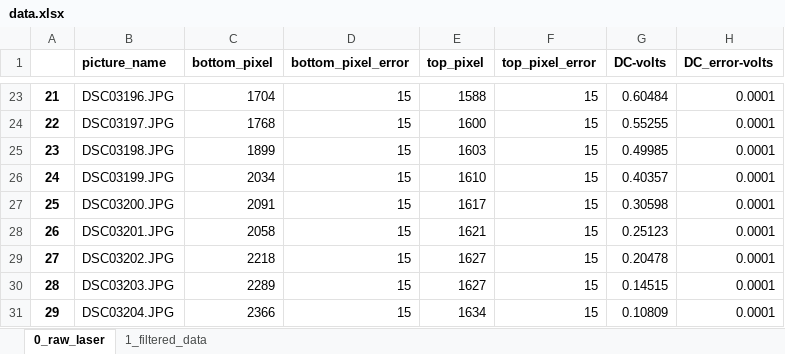
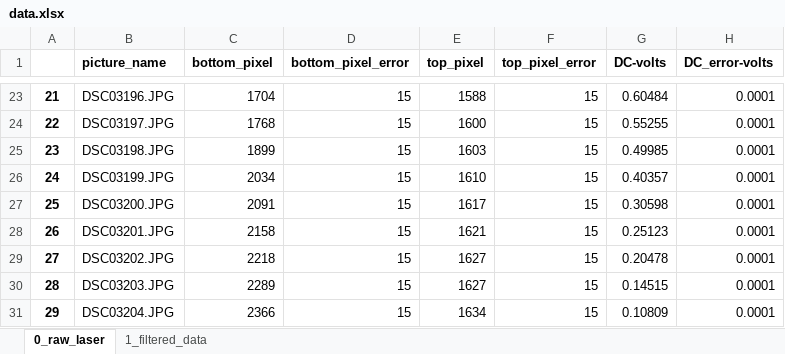
Before and after one commit to Akensio/paul-trap-experiment-data, an Excel workbook: data.xlsx, sheet 0_raw_laser, drawn as a sheet; only a part is shown, gaps mark what is left out; values as stored, in another font and other column widths than the file's, no borders; the diff names each change by its address in the sheet, - before the commit and + after, or states it on an @@ line.

```diff
--- a/data.xlsx (sheet 0_raw_laser)
+++ b/data.xlsx (sheet 0_raw_laser)
-C28 (bottom_pixel): 2058
+C28 (bottom_pixel): 2158
```
Also changed, not shown: sheet 1_filtered_data.
